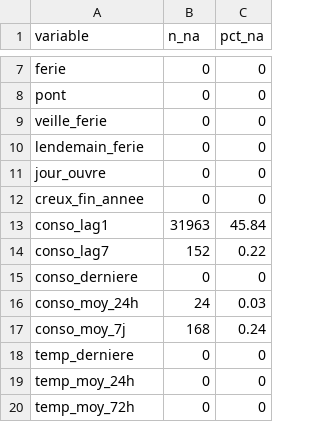
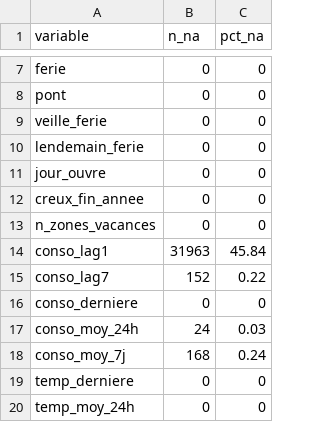
Before and after one commit to MajFall/projet-prevision-electricite, a CSV file: results/f01_valeurs_manquantes_features.csv, drawn as a sheet; only a part is shown, gaps mark what is left out; the shorter side is filled out with more unchanged rows; the diff names each change by its address in the sheet, - before the commit and + after, or states it on an @@ line.

Commit message:
Version finale du travail données : vacances scolaires, exclusion du confinement, contrôles C9, figures e06c et e08c

```diff
--- a/results/f01_valeurs_manquantes_features.csv
+++ b/results/f01_valeurs_manquantes_features.csv
+row 13: n_zones_vacances | 0 | 0
```
Also changed, not shown: 16 other files.
